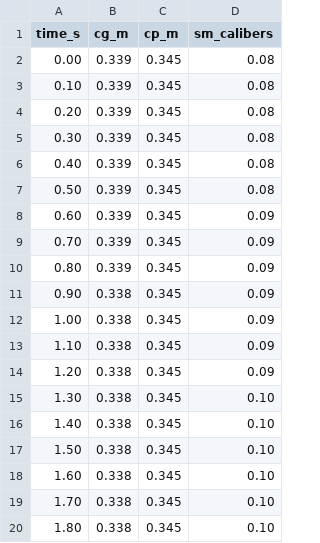
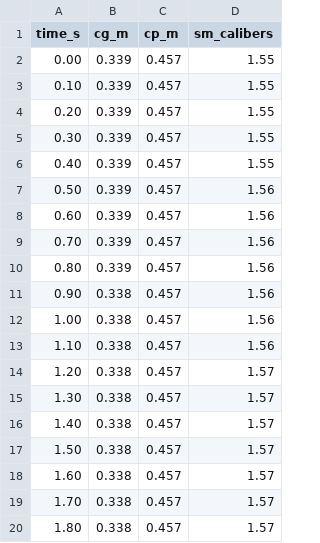
Before and after one commit to topherchris420/33, a CSV file: docs/EVIDENCE/C5_static_margin.csv, drawn as a sheet.

```diff
--- a/docs/EVIDENCE/C5_static_margin.csv
+++ b/docs/EVIDENCE/C5_static_margin.csv
@@ -1,20 +1,20 @@
 time_s,cg_m,cp_m,sm_calibers
-0.00,0.339,0.345,0.08
-0.10,0.339,0.345,0.08
-0.20,0.339,0.345,0.08
-0.30,0.339,0.345,0.08
-0.40,0.339,0.345,0.08
-0.50,0.339,0.345,0.08
-0.60,0.339,0.345,0.09
-0.70,0.339,0.345,0.09
-0.80,0.339,0.345,0.09
-0.90,0.338,0.345,0.09
-1.00,0.338,0.345,0.09
-1.10,0.338,0.345,0.09
-1.20,0.338,0.345,0.09
-1.30,0.338,0.345,0.10
-1.40,0.338,0.345,0.10
-1.50,0.338,0.345,0.10
-1.60,0.338,0.345,0.10
-1.70,0.338,0.345,0.10
-1.80,0.338,0.345,0.10
+0.00,0.339,0.457,1.55
+0.10,0.339,0.457,1.55
+0.20,0.339,0.457,1.55
+0.30,0.339,0.457,1.55
+0.40,0.339,0.457,1.55
+0.50,0.339,0.457,1.56
+0.60,0.339,0.457,1.56
+0.70,0.339,0.457,1.56
+0.80,0.339,0.457,1.56
+0.90,0.338,0.457,1.56
+1.00,0.338,0.457,1.56
+1.10,0.338,0.457,1.56
+1.20,0.338,0.457,1.57
+1.30,0.338,0.457,1.57
+1.40,0.338,0.457,1.57
+1.50,0.338,0.457,1.57
+1.60,0.338,0.457,1.57
+1.70,0.338,0.457,1.57
+1.80,0.338,0.457,1.57
```
Also changed, not shown: 16 other files.
